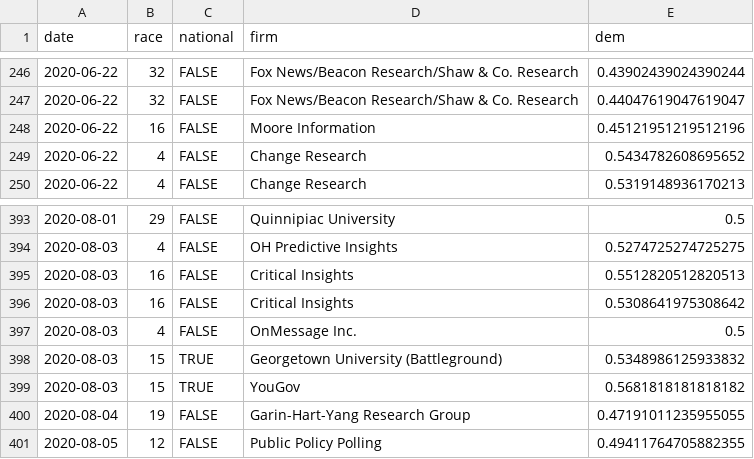
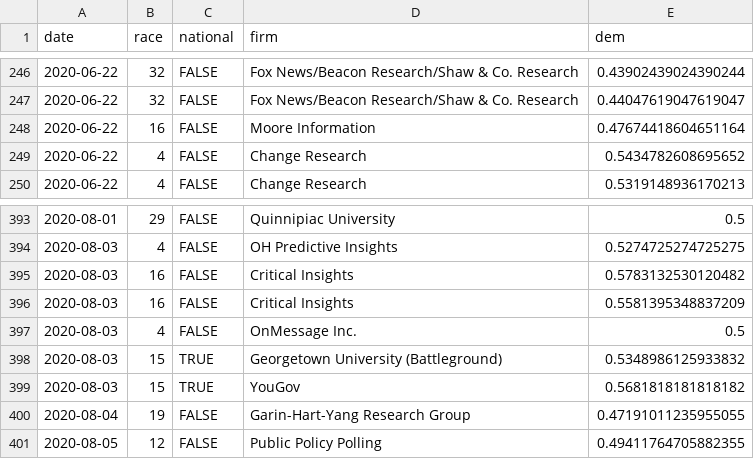
Before and after one commit to CoryMcCartan/senate, a CSV file: docs/polls.csv, drawn as a sheet; only a part is shown, gaps mark what is left out; the diff covers the shown part only.

```diff
--- a/docs/polls.csv
+++ b/docs/polls.csv
@@ -247,3 +247,3 @@ date,race,national,firm,dem
 2020-06-22,32,FALSE,Fox News/Beacon Research/Shaw & Co. Research,0.44047619047619047
-2020-06-22,16,FALSE,Moore Information,0.45121951219512196
+2020-06-22,16,FALSE,Moore Information,0.47674418604651164
 2020-06-22,4,FALSE,Change Research,0.5434782608695652
@@ -394,4 +394,4 @@ date,race,national,firm,dem
 2020-08-03,4,FALSE,OH Predictive Insights,0.5274725274725275
-2020-08-03,16,FALSE,Critical Insights,0.5512820512820513
-2020-08-03,16,FALSE,Critical Insights,0.5308641975308642
+2020-08-03,16,FALSE,Critical Insights,0.5783132530120482
+2020-08-03,16,FALSE,Critical Insights,0.5581395348837209
 2020-08-03,4,FALSE,OnMessage Inc.,0.5
```
Also changed, not shown: 22 added rows and 1 edited cell elsewhere in this file, docs/history.csv, docs/race_history.csv, 2 other files.
